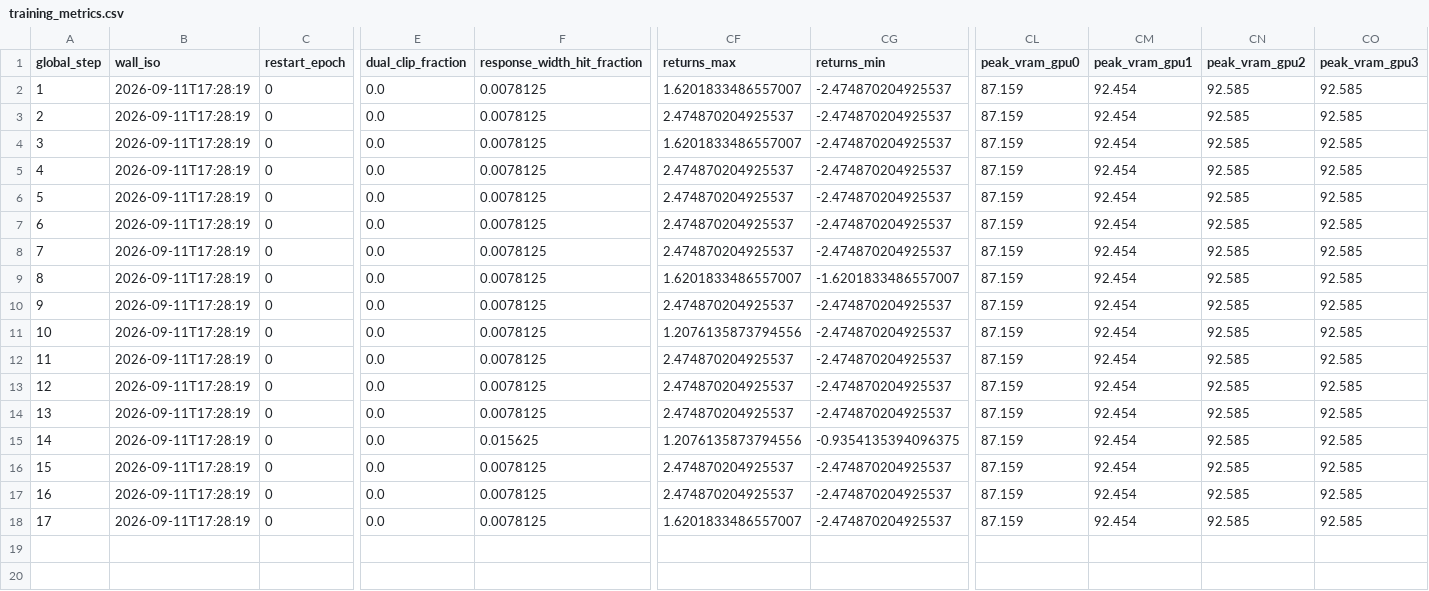
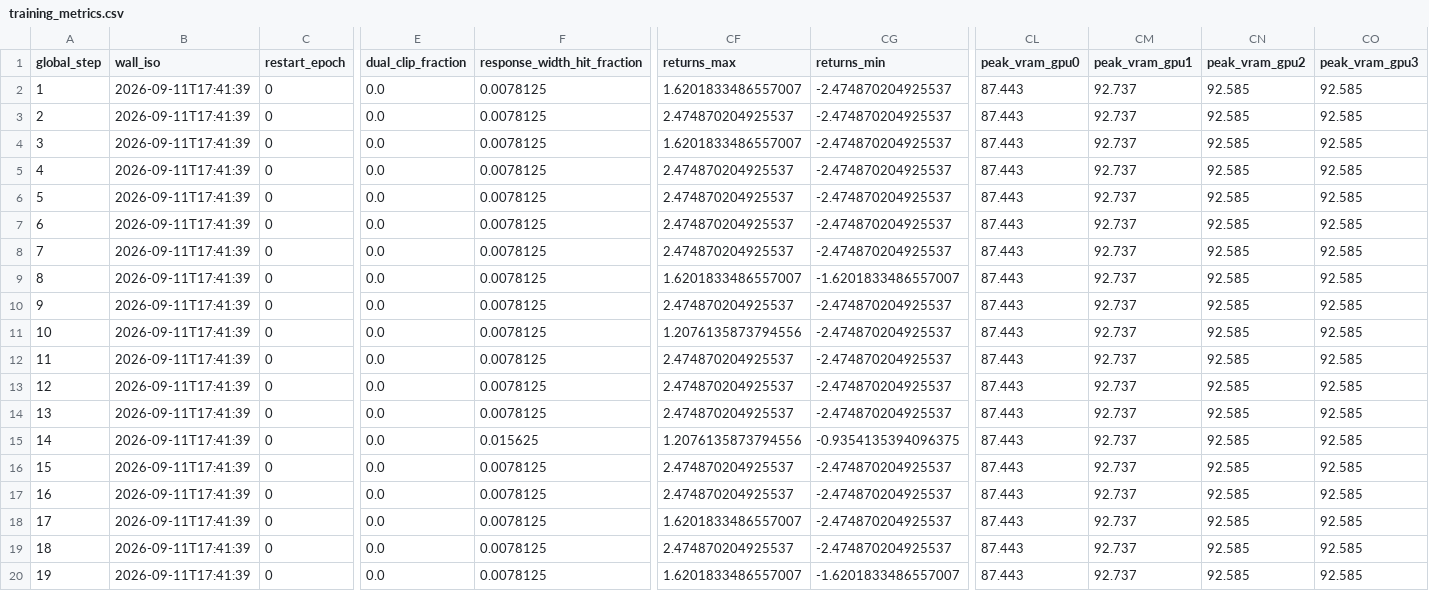
Before and after one commit to terrense/qwen3-8b-grpo-dapo-lab, a CSV file: experiments/B_gspo/metrics/training_metrics.csv, drawn as a sheet; only a part is shown, gaps mark what is left out; rows hold the shown columns only; the diff names each change by its address in the sheet, - before the commit and + after, or states it on an @@ line.

```diff
--- a/experiments/B_gspo/metrics/training_metrics.csv
+++ b/experiments/B_gspo/metrics/training_metrics.csv
-B2:B18 (wall_iso): 2026-09-11T17:28:19
+B2:B18 (wall_iso): 2026-09-11T17:41:39
-CL2:CL18 (peak_vram_gpu0): 87.159
+CL2:CL18 (peak_vram_gpu0): 87.443
-CM2:CM18 (peak_vram_gpu1): 92.454
+CM2:CM18 (peak_vram_gpu1): 92.737
+row 19: 18 | 2026-09-11T17:41:39 | 0 | 0.0 | 0.0078125 | 2.474870204925537 | -2.474870204925537 | 87.443 | 92.737 | 92.585 | 92.585
+row 20: 19 | 2026-09-11T17:41:39 | 0 | 0.0 | 0.0078125 | 1.6201833486557007 | -1.6201833486557007 | 87.443 | 92.737 | 92.585 | 92.585
```
Also changed, not shown: 21 other files.
